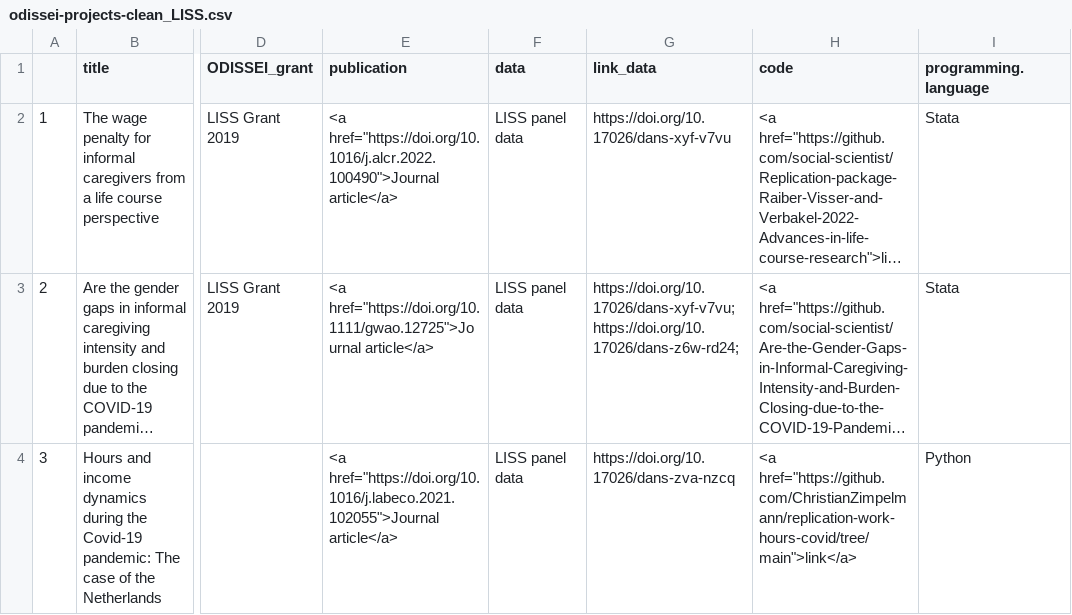
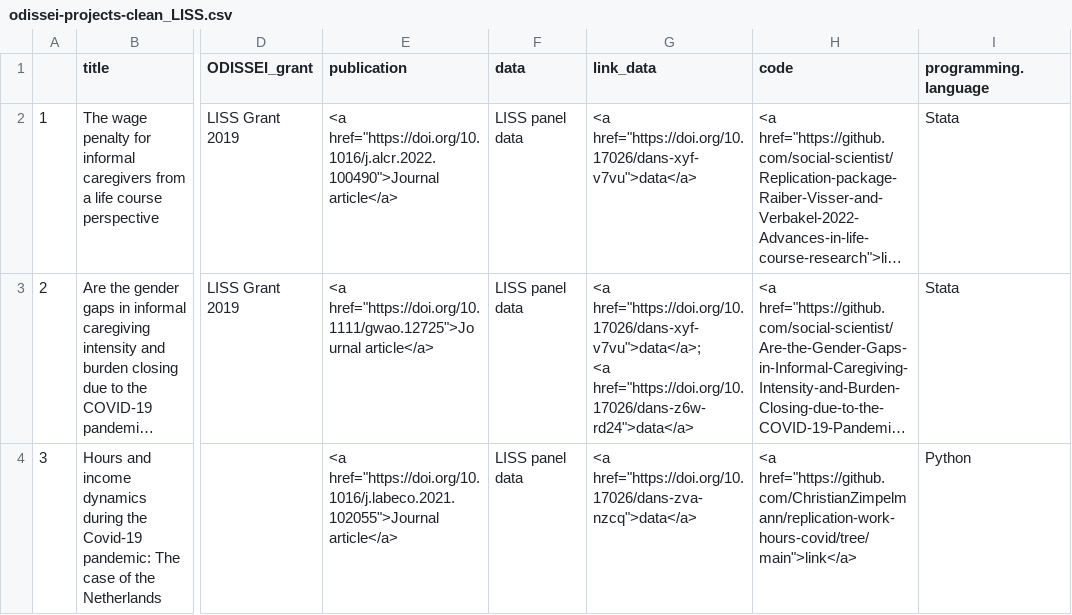
Before and after one commit to odissei-data/ODISSEI-code-library, a CSV file: Data/odissei-projects-clean_LISS.csv, drawn as a sheet; only a part is shown, gaps mark what is left out; long unchanged cells end in …; ↵ is a line break in a cell; the diff names each change by its address in the sheet, - before the commit and + after, or states it on an @@ line.

Commit message:
Added hyperlink to data

```diff
--- a/Data/odissei-projects-clean_LISS.csv
+++ b/Data/odissei-projects-clean_LISS.csv
-G2 (link_data): https://doi.org/10.17026/dans-xyf-v7vu
+G2 (link_data): <a href="https://doi.org/10.17026/dans-xyf-v7vu">data</a>
-G3 (link_data): https://doi.org/10.17026/dans-xyf-v7vu; ↵ https://doi.org/10.17026/dans-z6w-rd24;
+G3 (link_data): <a href="https://doi.org/10.17026/dans-xyf-v7vu">data</a>; ↵ <a href="https://doi.org/10.17026/dans-z6w-rd24">data</a>
-G4 (link_data): https://doi.org/10.17026/dans-zva-nzcq
+G4 (link_data): <a href="https://doi.org/10.17026/dans-zva-nzcq">data</a>
```
Also changed, not shown: Data/odissei-projects_LISS.csv, 2 other files.
